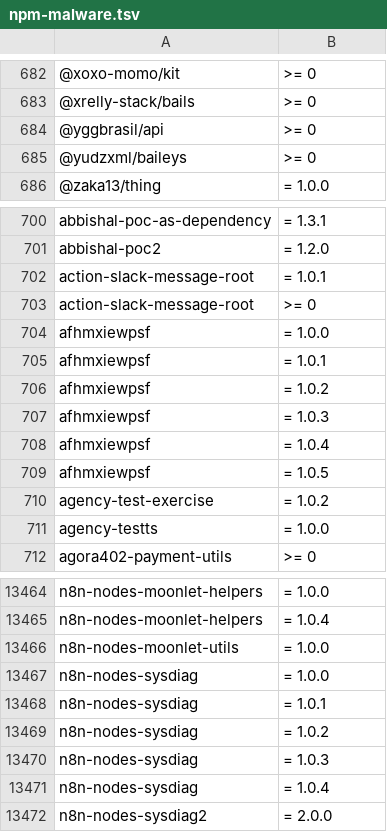
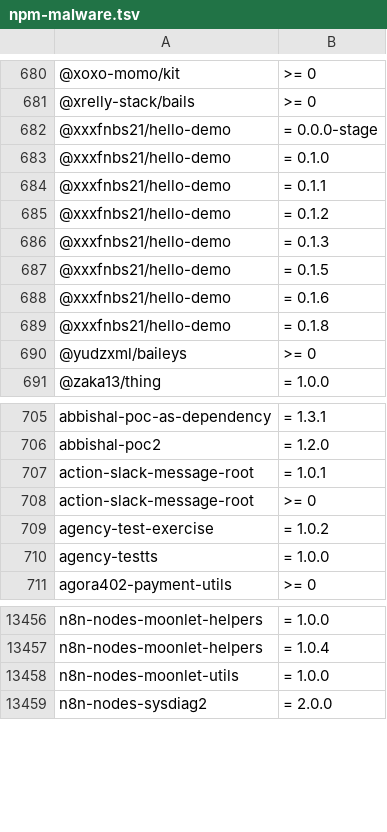
Before and after one commit to OnyxynO/plugin-claude-npm-bun-guard, a TSV file: data/npm-malware.tsv, drawn as a sheet; only a part is shown, gaps mark what is left out; the diff covers the shown part only.

```diff
--- a/data/npm-malware.tsv
+++ b/data/npm-malware.tsv
@@ -683,3 +681,10 @@
 @xrelly-stack/bails	>= 0
-@yggbrasil/api	>= 0
+@xxxfnbs21/hello-demo	= 0.0.0-stage
+@xxxfnbs21/hello-demo	= 0.1.0
+@xxxfnbs21/hello-demo	= 0.1.1
+@xxxfnbs21/hello-demo	= 0.1.2
+@xxxfnbs21/hello-demo	= 0.1.3
+@xxxfnbs21/hello-demo	= 0.1.5
+@xxxfnbs21/hello-demo	= 0.1.6
+@xxxfnbs21/hello-demo	= 0.1.8
 @yudzxml/baileys	>= 0
@@ -703,8 +708,2 @@ action-slack-message-root	= 1.0.1
 action-slack-message-root	>= 0
-afhmxiewpsf	= 1.0.0
-afhmxiewpsf	= 1.0.1
-afhmxiewpsf	= 1.0.2
-afhmxiewpsf	= 1.0.3
-afhmxiewpsf	= 1.0.4
-afhmxiewpsf	= 1.0.5
 agency-test-exercise	= 1.0.2
@@ -13466,7 +13458,2 @@ n8n-nodes-moonlet-helpers	= 1.0.4
 n8n-nodes-moonlet-utils	= 1.0.0
-n8n-nodes-sysdiag	= 1.0.0
-n8n-nodes-sysdiag	= 1.0.1
-n8n-nodes-sysdiag	= 1.0.2
-n8n-nodes-sysdiag	= 1.0.3
-n8n-nodes-sysdiag	= 1.0.4
 n8n-nodes-sysdiag2	= 2.0.0
```
Also changed, not shown: 8 added rows and 28 removed rows elsewhere in this file.
